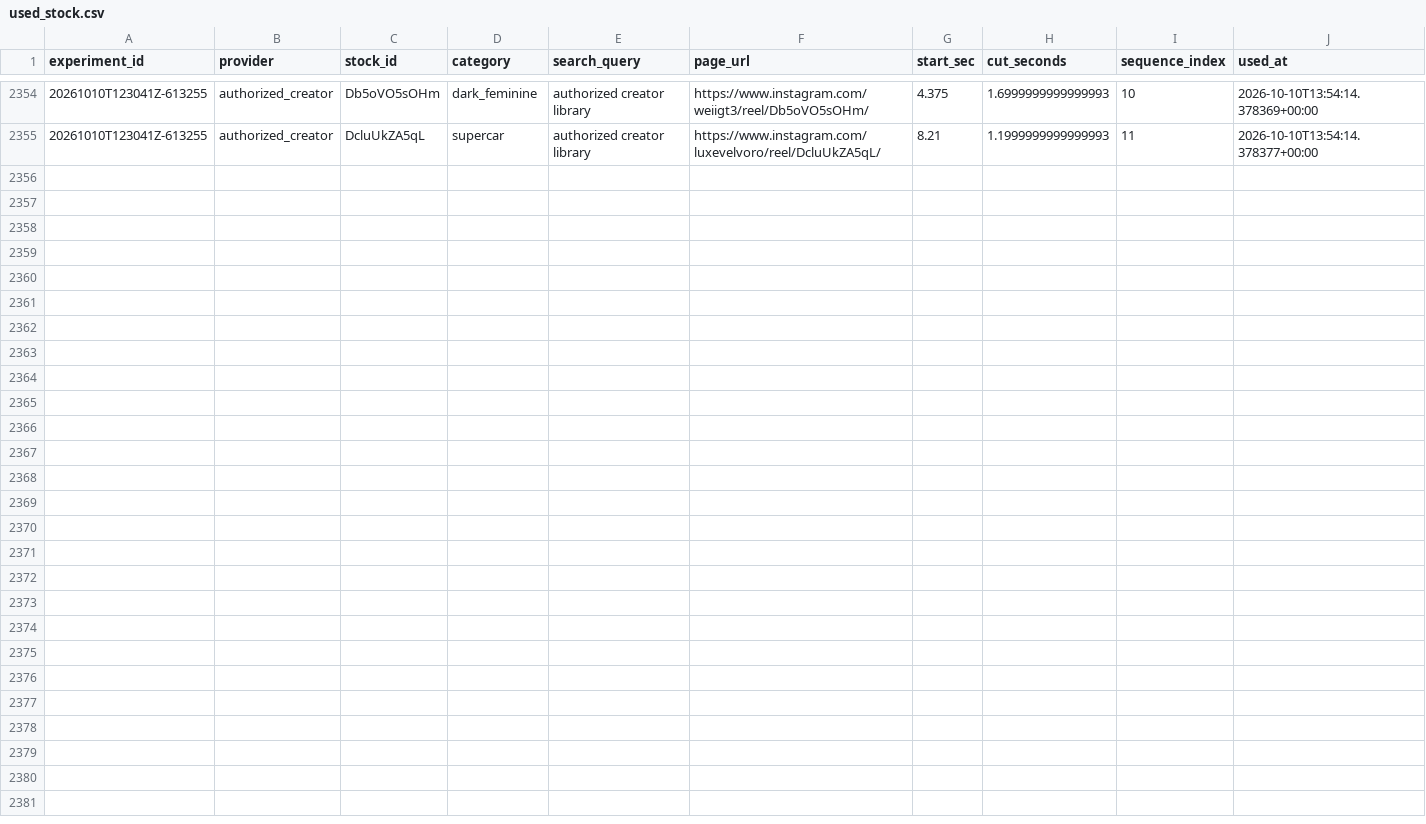
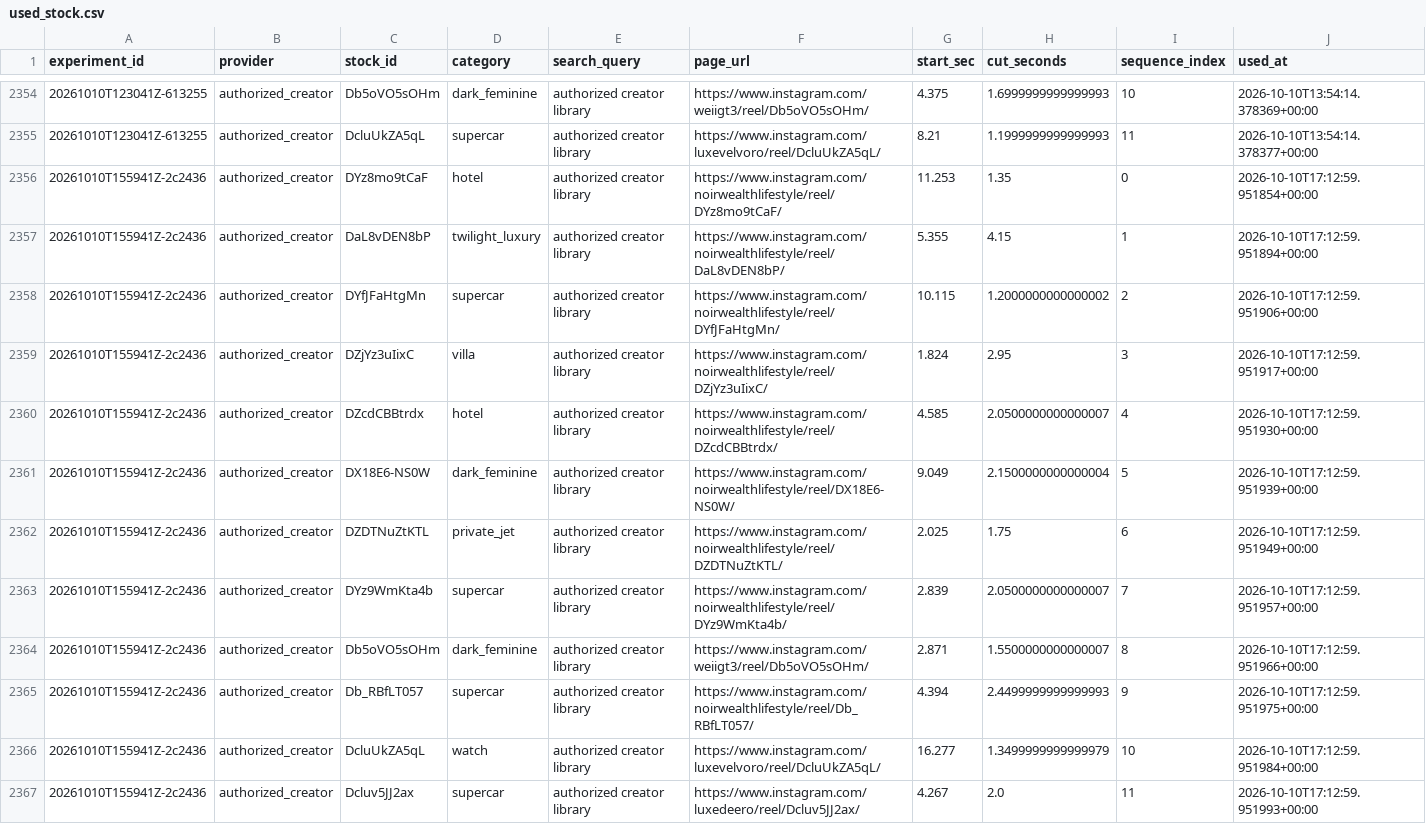
Before and after one commit to Wahb-tech/video-pipeline, a CSV file: data/used_stock.csv, drawn as a sheet; only a part is shown, gaps mark what is left out; the diff names each change by its address in the sheet, - before the commit and + after, or states it on an @@ line.

```diff
--- a/data/used_stock.csv
+++ b/data/used_stock.csv
+row 2356: 20261010T155941Z-2c2436 | authorized_creator | DYz8mo9tCaF | hotel | authorized creator library | https://www.instagram.com/noirwealthlifestyle/reel/DYz8mo9tCaF/ | 11.253 | 1.35 | 0 | 2026-10-10T17:12:59.951854+00:00
+row 2357: 20261010T155941Z-2c2436 | authorized_creator | DaL8vDEN8bP | twilight_luxury | authorized creator library | https://www.instagram.com/noirwealthlifestyle/reel/DaL8vDEN8bP/ | 5.355 | 4.15 | 1 | 2026-10-10T17:12:59.951894+00:00
+row 2358: 20261010T155941Z-2c2436 | authorized_creator | DYfJFaHtgMn | supercar | authorized creator library | https://www.instagram.com/noirwealthlifestyle/reel/DYfJFaHtgMn/ | 10.115 | 1.2000000000000002 | 2 | 2026-10-10T17:12:59.951906+00:00
+row 2359: 20261010T155941Z-2c2436 | authorized_creator | DZjYz3uIixC | villa | authorized creator library | https://www.instagram.com/noirwealthlifestyle/reel/DZjYz3uIixC/ | 1.824 | 2.95 | 3 | 2026-10-10T17:12:59.951917+00:00
+row 2360: 20261010T155941Z-2c2436 | authorized_creator | DZcdCBBtrdx | hotel | authorized creator library | https://www.instagram.com/noirwealthlifestyle/reel/DZcdCBBtrdx/ | 4.585 | 2.0500000000000007 | 4 | 2026-10-10T17:12:59.951930+00:00
+row 2361: 20261010T155941Z-2c2436 | authorized_creator | DX18E6-NS0W | dark_feminine | authorized creator library | https://www.instagram.com/noirwealthlifestyle/reel/DX18E6-NS0W/ | 9.049 | 2.1500000000000004 | 5 | 2026-10-10T17:12:59.951939+00:00
+row 2362: 20261010T155941Z-2c2436 | authorized_creator | DZDTNuZtKTL | private_jet | authorized creator library | https://www.instagram.com/noirwealthlifestyle/reel/DZDTNuZtKTL/ | 2.025 | 1.75 | 6 | 2026-10-10T17:12:59.951949+00:00
+row 2363: 20261010T155941Z-2c2436 | authorized_creator | DYz9WmKta4b | supercar | authorized creator library | https://www.instagram.com/noirwealthlifestyle/reel/DYz9WmKta4b/ | 2.839 | 2.0500000000000007 | 7 | 2026-10-10T17:12:59.951957+00:00
+row 2364: 20261010T155941Z-2c2436 | authorized_creator | Db5oVO5sOHm | dark_feminine | authorized creator library | https://www.instagram.com/weiigt3/reel/Db5oVO5sOHm/ | 2.871 | 1.5500000000000007 | 8 | 2026-10-10T17:12:59.951966+00:00
+row 2365: 20261010T155941Z-2c2436 | authorized_creator | Db_RBfLT057 | supercar | authorized creator library | https://www.instagram.com/noirwealthlifestyle/reel/Db_RBfLT057/ | 4.394 | 2.4499999999999993 | 9 | 2026-10-10T17:12:59.951975+00:00
+row 2366: 20261010T155941Z-2c2436 | authorized_creator | DcluUkZA5qL | watch | authorized creator library | https://www.instagram.com/luxevelvoro/reel/DcluUkZA5qL/ | 16.277 | 1.3499999999999979 | 10 | 2026-10-10T17:12:59.951984+00:00
+row 2367: 20261010T155941Z-2c2436 | authorized_creator | Dcluv5JJ2ax | supercar | authorized creator library | https://www.instagram.com/luxedeero/reel/Dcluv5JJ2ax/ | 4.267 | 2.0 | 11 | 2026-10-10T17:12:59.951993+00:00
```
Also changed, not shown: data/generated.csv.
